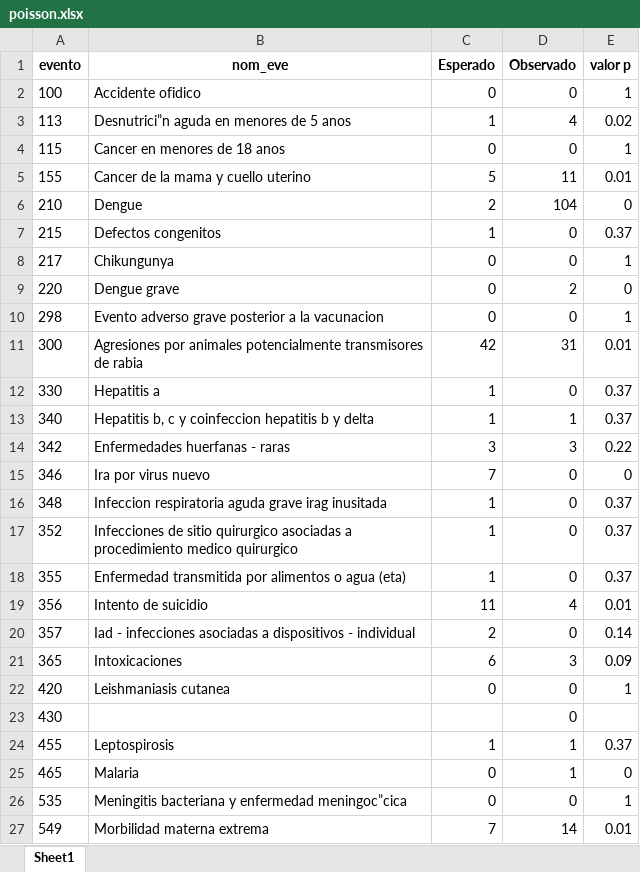
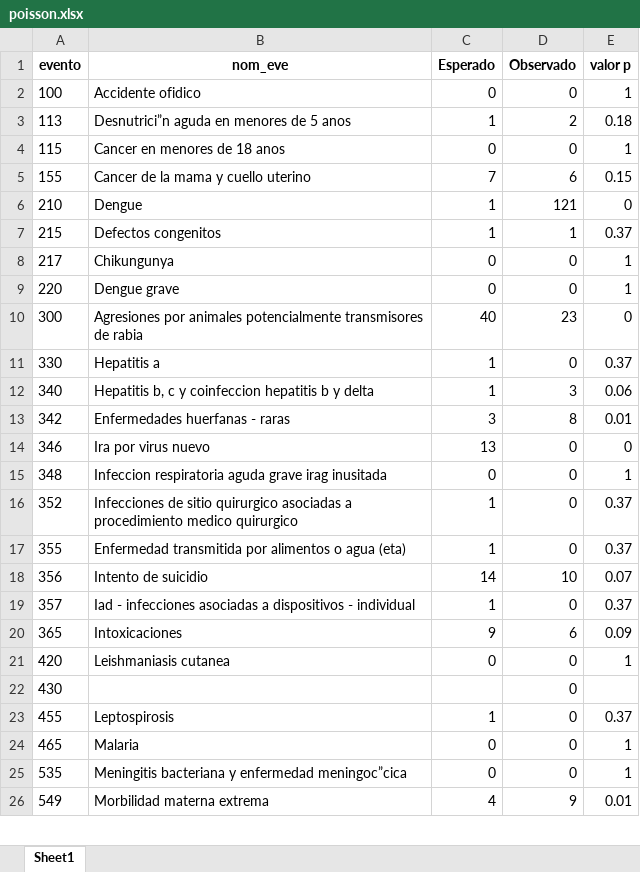
Before and after one commit to sivigilaper/Boletin_epi, an Excel workbook: Boletin_ Epi_Pereira/Datos/poisson.xlsx, sheet Sheet1, drawn as a sheet; only a part is shown; values as stored, in another font and other column widths than the file's, no borders; removed rows and columns are numbered as before the commit, all else as after; the diff covers the shown part only; the diff names each change by its address in the sheet, - before the commit and + after, or states it on an @@ line.

```diff
--- a/Boletin_ Epi_Pereira/Datos/poisson.xlsx (sheet Sheet1)
+++ b/Boletin_ Epi_Pereira/Datos/poisson.xlsx (sheet Sheet1)
-D3 (Observado): 4
+D3 (Observado): 2
-E3 (valor p): 0.02
+E3 (valor p): 0.18
-C5 (Esperado): 5
+C5 (Esperado): 7
-D5 (Observado): 11
+D5 (Observado): 6
-E5 (valor p): 0.01
+E5 (valor p): 0.15
-C6 (Esperado): 2
+C6 (Esperado): 1
-D6 (Observado): 104
+D6 (Observado): 121
-D7 (Observado): 0
+D7 (Observado): 1
-D9 (Observado): 2
+D9 (Observado): 0
-E9 (valor p): 0
+E9 (valor p): 1
-row 10: 298 | Evento adverso grave posterior a la vacunacion | 0 | 0 | 1
-C10 (Esperado): 42
+C10 (Esperado): 40
-D10 (Observado): 31
+D10 (Observado): 23
-E10 (valor p): 0.01
+E10 (valor p): 0
-D12 (Observado): 1
+D12 (Observado): 3
-E12 (valor p): 0.37
+E12 (valor p): 0.06
-D13 (Observado): 3
+D13 (Observado): 8
-E13 (valor p): 0.22
+E13 (valor p): 0.01
-C14 (Esperado): 7
+C14 (Esperado): 13
-C15 (Esperado): 1
+C15 (Esperado): 0
-E15 (valor p): 0.37
+E15 (valor p): 1
-C18 (Esperado): 11
+C18 (Esperado): 14
-D18 (Observado): 4
+D18 (Observado): 10
-E18 (valor p): 0.01
+E18 (valor p): 0.07
-C19 (Esperado): 2
+C19 (Esperado): 1
-E19 (valor p): 0.14
+E19 (valor p): 0.37
-C20 (Esperado): 6
+C20 (Esperado): 9
-D20 (Observado): 3
+D20 (Observado): 6
-D23:D24 (Observado): 1
+D23:D24 (Observado): 0
-E24 (valor p): 0
+E24 (valor p): 1
-C26 (Esperado): 7
+C26 (Esperado): 4
-D26 (Observado): 14
+D26 (Observado): 9
```
Also changed, not shown: 1 added row and 17 edited cells elsewhere in this sheet, Boletin_ Epi_Pereira/Datos/eda2018.xlsx, 4 other files.
